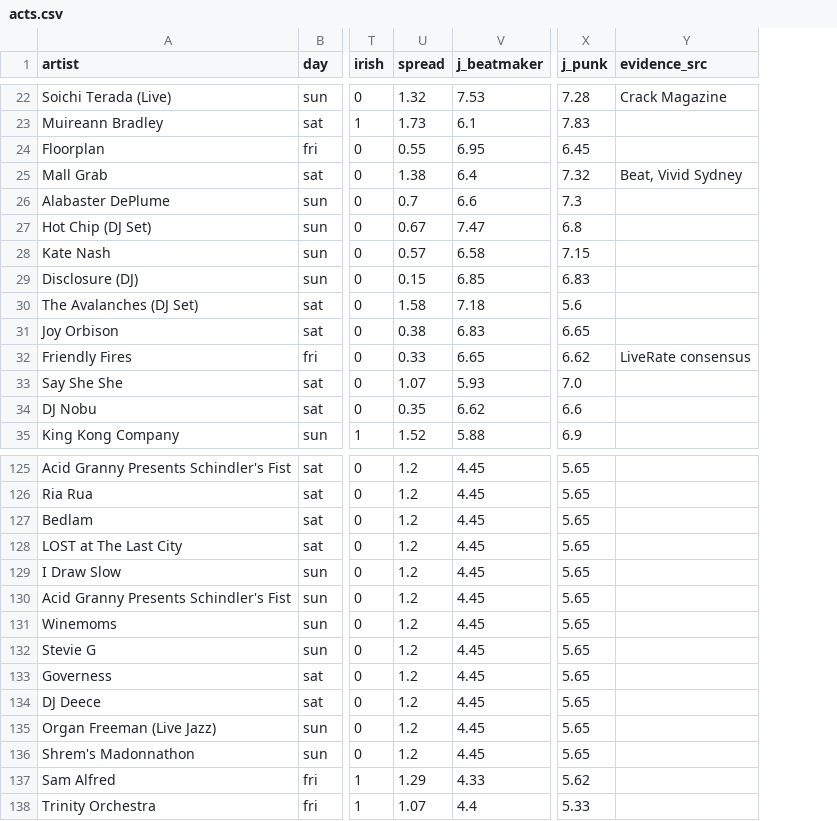
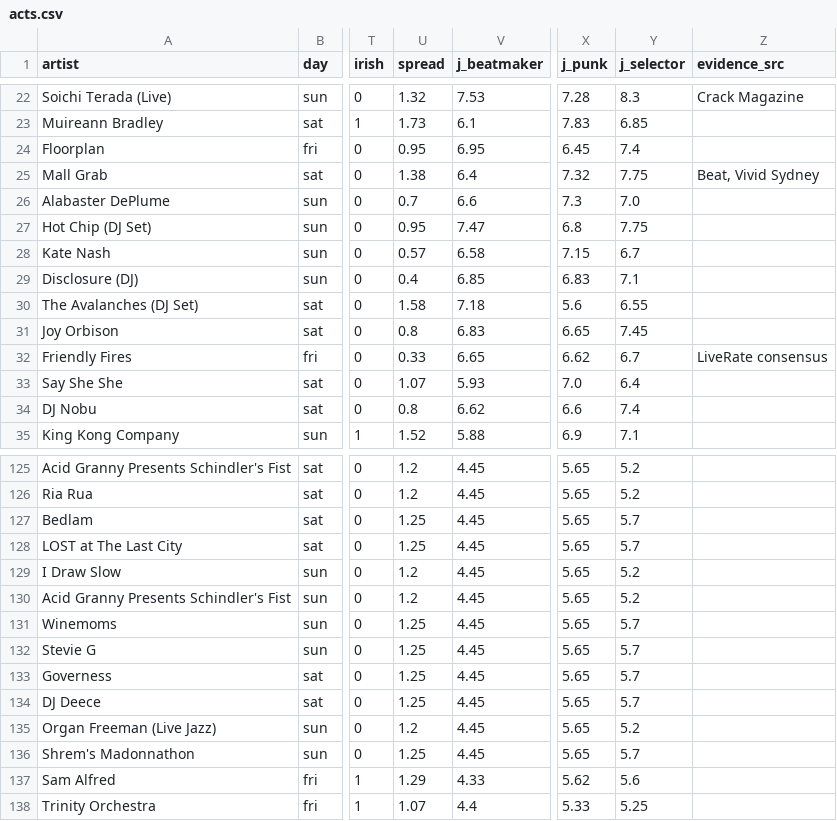
Before and after one commit to air-born-code/atn, a CSV file: acts.csv, drawn as a sheet; only a part is shown, gaps mark what is left out; the diff covers the shown part only; the diff names each change by its address in the sheet, - before the commit and + after, or states it on an @@ line.

```diff
--- a/acts.csv
+++ b/acts.csv
+column Y (j_selector), rows 22-35: 8.3 | 6.85 | 7.4 | 7.75 | 7.0 | 7.75 | 6.7 | 7.1 | 6.55 | 7.45 | 6.7 | 6.4 | 7.4 | 7.1; rows 125-138: 5.2 | 5.2 | 5.7 | 5.7 | 5.2 | 5.2 | 5.7 | 5.7 | 5.7 | 5.7 | 5.2 | 5.7 | 5.6 | 5.25
-U24 (spread): 0.55
+U24 (spread): 0.95
-U27 (spread): 0.67
+U27 (spread): 0.95
-U29 (spread): 0.15
+U29 (spread): 0.4
-U31 (spread): 0.38
+U31 (spread): 0.8
-U34 (spread): 0.35
+U34 (spread): 0.8
-U127:U128 (spread): 1.2
+U127:U128 (spread): 1.25
-U131:U134 (spread): 1.2
+U131:U134 (spread): 1.25
-U136 (spread): 1.2
+U136 (spread): 1.25
```
Also changed, not shown: 39 edited cells elsewhere in this file, 7 other files.
